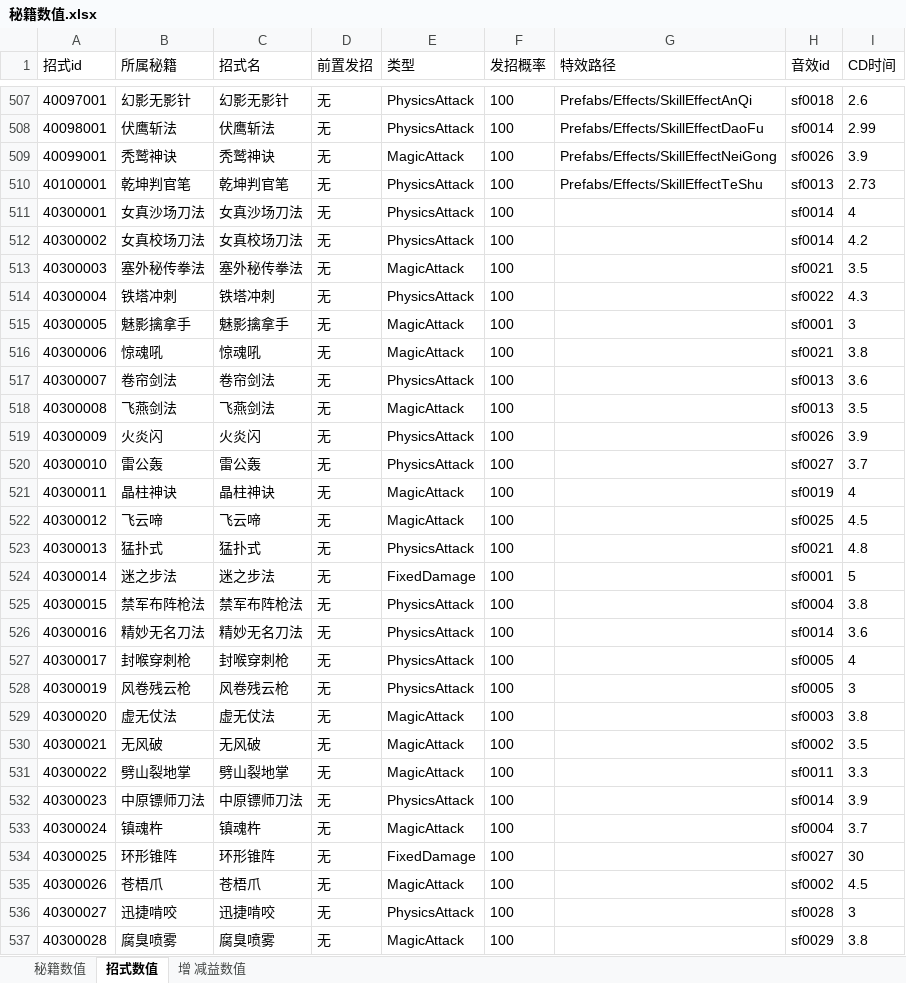
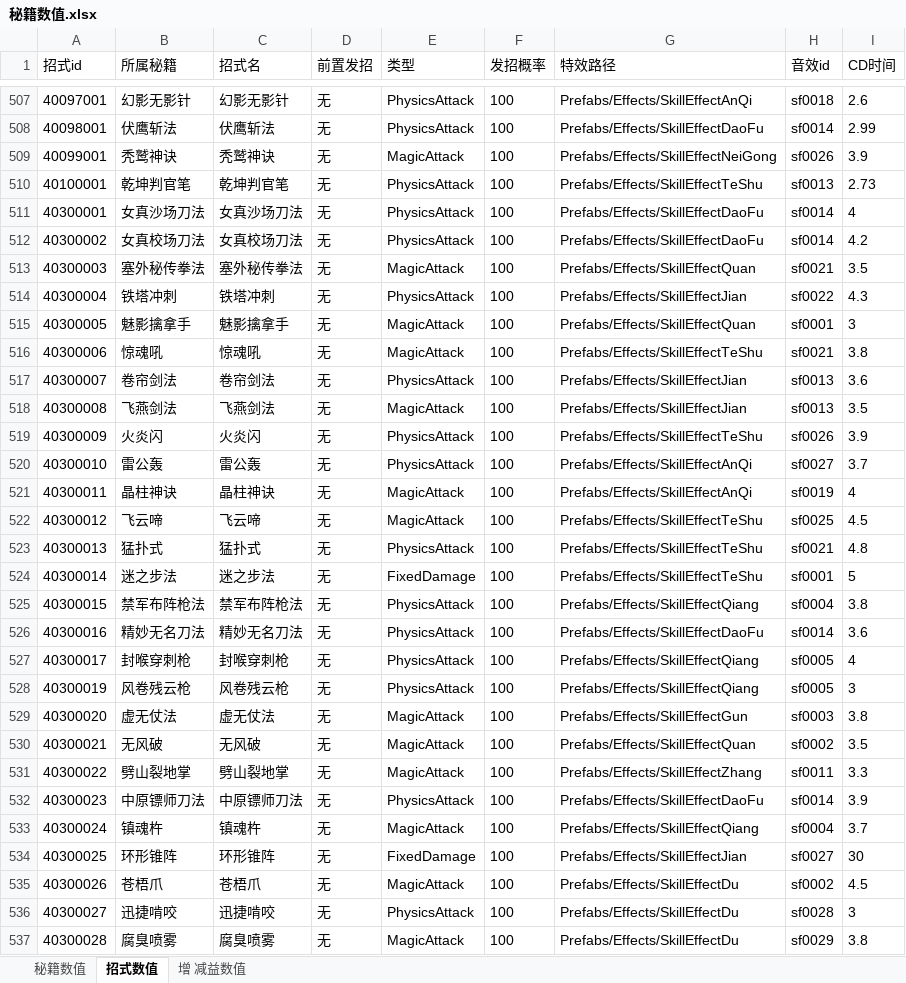
Before and after one commit to zhaoguo20002/MyWuXia, an Excel workbook: docs/秘籍数值.xlsx, sheet 招式数值, drawn as a sheet; only a part is shown, gaps mark what is left out; values as stored, in another font and other column widths than the file's, no borders; the diff covers the shown part only; the diff names each change by its address in the sheet, - before the commit and + after, or states it on an @@ line.

```diff
--- a/docs/秘籍数值.xlsx (sheet 招式数值)
+++ b/docs/秘籍数值.xlsx (sheet 招式数值)
-G511:G512 (特效路径): (empty)
+G511:G512 (特效路径): Prefabs/Effects/SkillEffectDaoFu
-G513 (特效路径): (empty)
+G513 (特效路径): Prefabs/Effects/SkillEffectQuan
-G514 (特效路径): (empty)
+G514 (特效路径): Prefabs/Effects/SkillEffectJian
-G515 (特效路径): (empty)
+G515 (特效路径): Prefabs/Effects/SkillEffectQuan
-G516 (特效路径): (empty)
+G516 (特效路径): Prefabs/Effects/SkillEffectTeShu
-G517:G518 (特效路径): (empty)
+G517:G518 (特效路径): Prefabs/Effects/SkillEffectJian
-G519 (特效路径): (empty)
+G519 (特效路径): Prefabs/Effects/SkillEffectTeShu
-G520:G521 (特效路径): (empty)
+G520:G521 (特效路径): Prefabs/Effects/SkillEffectAnQi
-G522:G524 (特效路径): (empty)
+G522:G524 (特效路径): Prefabs/Effects/SkillEffectTeShu
-G525 (特效路径): (empty)
+G525 (特效路径): Prefabs/Effects/SkillEffectQiang
-G526 (特效路径): (empty)
+G526 (特效路径): Prefabs/Effects/SkillEffectDaoFu
-G527:G528 (特效路径): (empty)
+G527:G528 (特效路径): Prefabs/Effects/SkillEffectQiang
-G529 (特效路径): (empty)
+G529 (特效路径): Prefabs/Effects/SkillEffectGun
-G530 (特效路径): (empty)
+G530 (特效路径): Prefabs/Effects/SkillEffectQuan
-G531 (特效路径): (empty)
+G531 (特效路径): Prefabs/Effects/SkillEffectZhang
-G532 (特效路径): (empty)
+G532 (特效路径): Prefabs/Effects/SkillEffectDaoFu
-G533 (特效路径): (empty)
+G533 (特效路径): Prefabs/Effects/SkillEffectQiang
-G534 (特效路径): (empty)
+G534 (特效路径): Prefabs/Effects/SkillEffectJian
-G535:G537 (特效路径): (empty)
+G535:G537 (特效路径): Prefabs/Effects/SkillEffectDu
```
Also changed, not shown: 30 edited cells elsewhere in this sheet, 44 other files.
